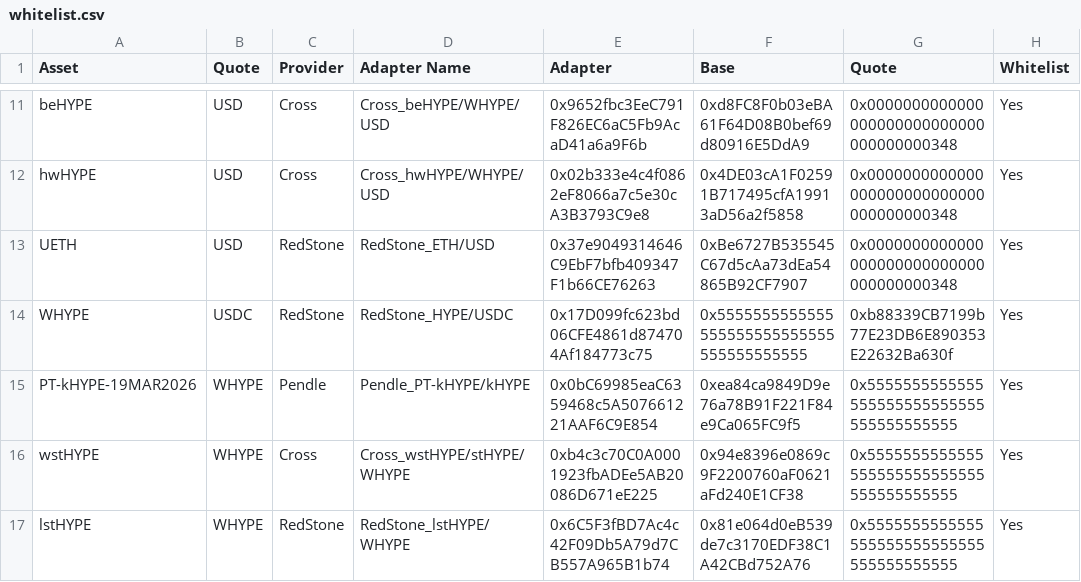
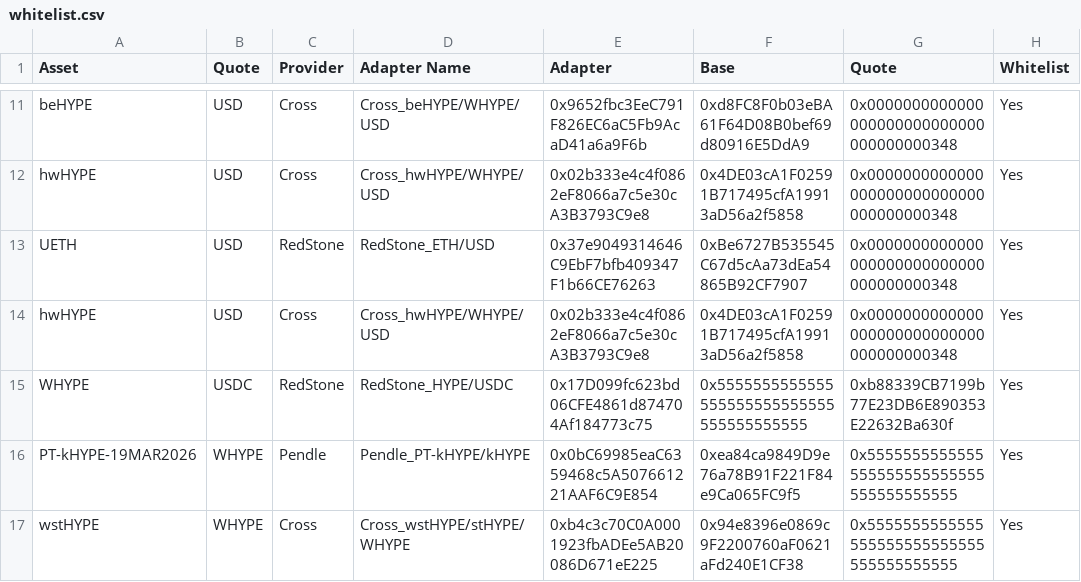
Before and after one commit to euler-xyz/oracle-checks, a CSV file: data/999/whitelist.csv, drawn as a sheet; only a part is shown, gaps mark what is left out; the shorter side is filled out with more unchanged rows; the diff names each change by its address in the sheet, - before the commit and + after, or states it on an @@ line.

Commit message:
Whitelist Veda Oracle (#15)
* Update euler-interfaces submodule to latest master

* fix: separate .env and oracle-sdk entries in .gitignore

* whitelist veda oracle

* chore: update euler-interfaces submodule with hwHYPE Veda oracle whitelist

* chore: update oracle-sdk submodule to track main branch

```diff
--- a/data/999/whitelist.csv
+++ b/data/999/whitelist.csv
+row 14: hwHYPE | USD | Cross | Cross_hwHYPE/WHYPE/USD | 0x02b333e4c4f0862eF8066a7c5e30cA3B3793C9e8 | 0x4DE03cA1F02591B717495cfA19913aD56a2f5858 | 0x0000000000000000000000000000000000000348 | Yes
```
Also changed, not shown: 6 other files.
